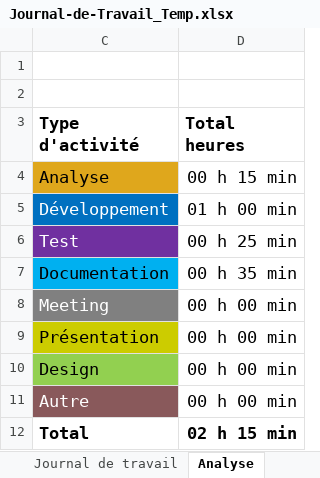
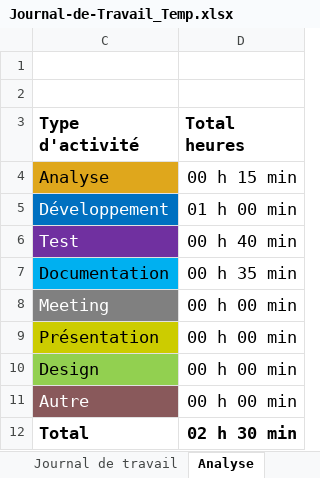
Before and after one commit to termimi/PlotThatLine, an Excel workbook: Docs/Journal-de-Travail_Temp.xlsx, sheet Analyse, drawn as a sheet; values as stored, in another font and other column widths than the file's, no borders; charts and pictures not drawn; the diff names each change by its address in the sheet, - before the commit and + after, or states it on an @@ line.

```diff
--- a/Docs/Journal-de-Travail_Temp.xlsx (sheet Analyse)
+++ b/Docs/Journal-de-Travail_Temp.xlsx (sheet Analyse)
-D6 (Total heures): 00 h 25 min
+D6 (Total heures): 00 h 40 min
-D12 (Total heures): 02 h 15 min
+D12 (Total heures): 02 h 30 min
```
Also changed, not shown: sheet Journal de travail, hidden cells, charts or pictures.
